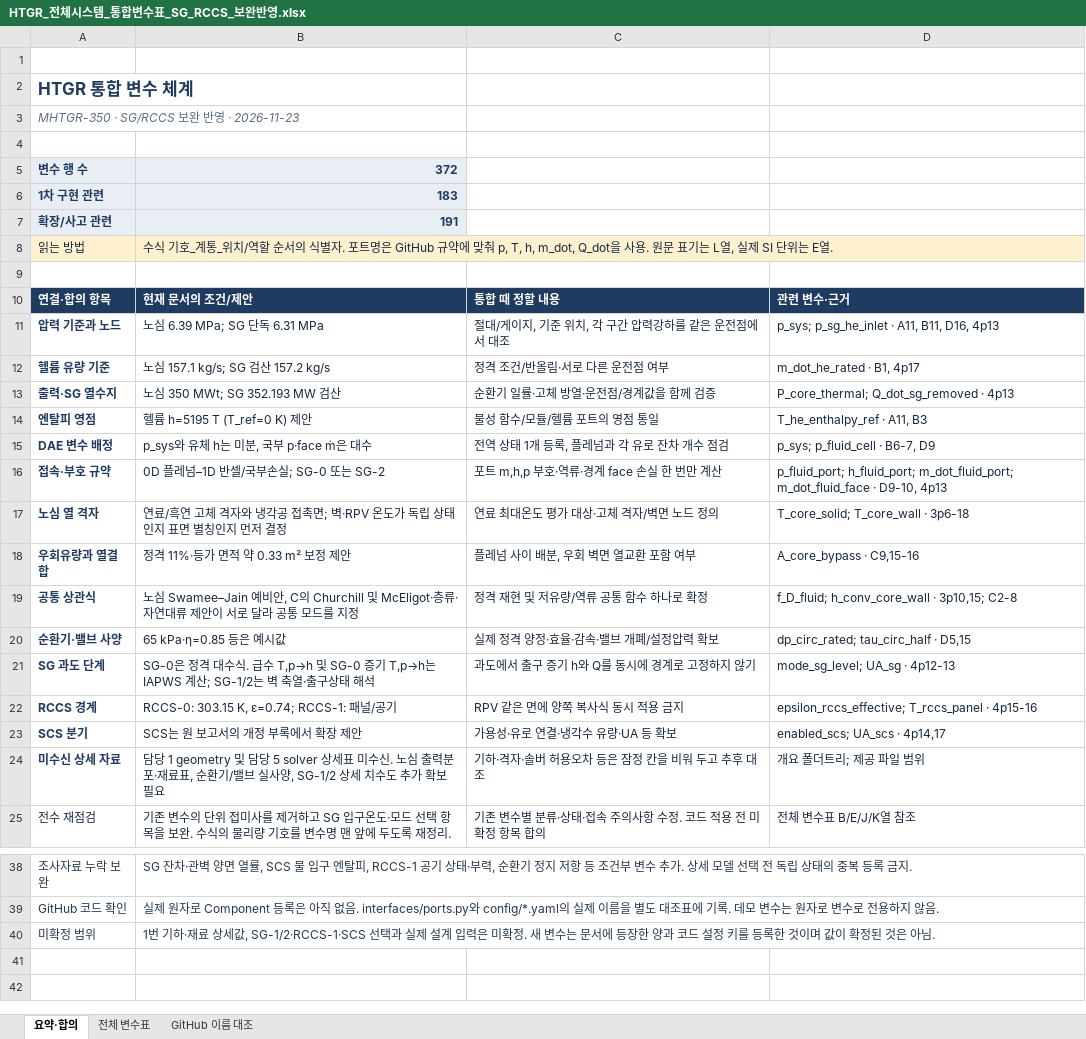
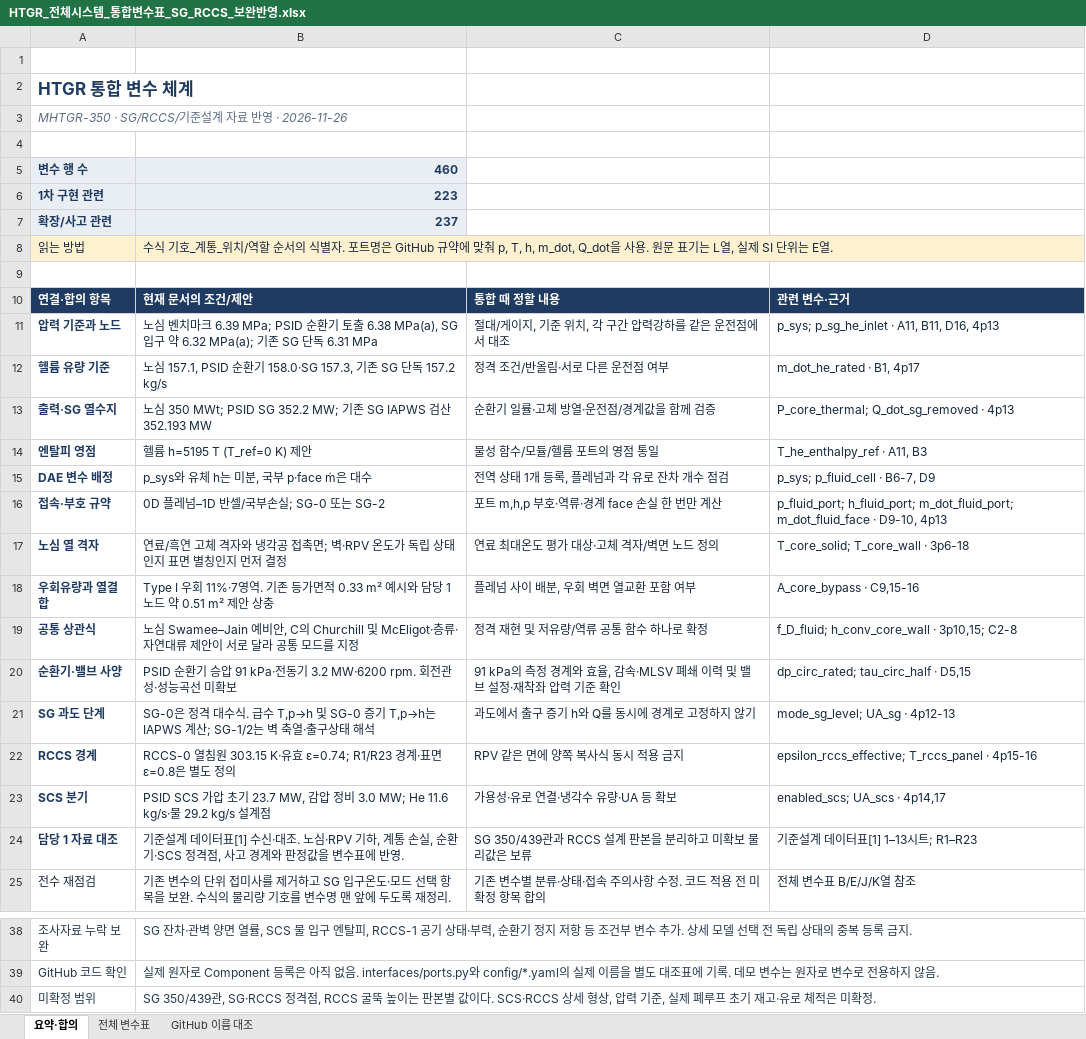
Before and after one commit to SeongjunHong2001/SMR_Safety_Analysis_HTGR, an Excel workbook: docs/HTGR_전체시스템_통합변수표_SG_RCCS_보완반영.xlsx, sheet 요약·합의, drawn as a sheet; only a part is shown, gaps mark what is left out; values as stored, in another font and other column widths than the file's, no borders; removed rows and columns are numbered as before the commit, all else as after; the diff names each change by its address in the sheet, - before the commit and + after, or states it on an @@ line.

Commit message:
docs: integrate MHTGR-350 baseline design variables (#9)

```diff
--- a/docs/HTGR_전체시스템_통합변수표_SG_RCCS_보완반영.xlsx (sheet 요약·합의)
+++ b/docs/HTGR_전체시스템_통합변수표_SG_RCCS_보완반영.xlsx (sheet 요약·합의)
-A3: MHTGR-350 · SG/RCCS 보완 반영 · 2026-11-23
+A3: MHTGR-350 · SG/RCCS/기준설계 자료 반영 · 2026-11-26
-B5: 372
+B5: 460
-B6: 183
+B6: 223
-B7: 191
+B7: 237
-B11: 노심 6.39 MPa; SG 단독…
+B11: 노심 벤치마크 6.39 MPa; PSID 순환기 토출 6.38 MPa(a), SG 입구 약 6.32 MPa(a); 기존 SG 단독…
-B12: 노심 157.1 kg/s; SG 검산 157.2 kg/s
+B12: 노심 157.1, PSID 순환기 158.0·SG 157.3, 기존 SG 단독 157.2 kg/s
-B13: 노심 350 MWt; SG 352.193 MW 검산
+B13: 노심 350 MWt; PSID SG 352.2 MW; 기존 SG IAPWS 검산 352.193 MW
-B18: 정격 11%·등가 면적 약 0.33 m² 보정 제안
+B18: Type I 우회 11%·7영역. 기존 등가면적 0.33 m² 예시와 담당 1 노드 약 0.51 m² 제안 상충
-B20: 65 kPa·η=0.85 등은 예시값
+B20: PSID 순환기 승압 91 kPa·전동기 3.2 MW·6200 rpm. 회전관성·성능곡선 미확보
-C20: 실제 정격 양정·효율·감속·밸브 개폐/설정압력 확보
+C20: 91 kPa의 측정 경계와 효율, 감속·MLSV 폐쇄 이력 및 밸브 설정·재착좌 압력 기준 확인
-B22: RCCS-0: 303.15 K, ε=0.74; RCCS-1: 패널/공기
+B22: RCCS-0 열침원 303.15 K·유효 ε=0.74; R1/R23 경계·표면 ε=0.8은 별도 정의
-B23: SCS는 원 보고서의 개정 부록에서 확장 제안
+B23: PSID SCS 가압 초기 23.7 MW, 감압 정비 3.0 MW; He 11.6 kg/s·물 29.2 kg/s 설계점
-row 24: 미수신 상세 자료 | 담당 1 geometry 및 담당 5 solver 상세표 미수신. 노심 출력분포·재료표, 순환기/밸브 실사양, SG-1/2 상세 치수도 추가 확보 필요 | 기하·격자·솔버 허용오차 등은 잠정 칸을 비워 두고 추후 대조 | 개요 폴더트리; 제공 파일 범위
+row 24: 담당 1 자료 대조 | 기준설계 데이터표[1] 수신·대조. 노심·RPV 기하, 계통 손실, 순환기·SCS 정격점, 사고 경계와 판정값을 변수표에 반영. | SG 350/439관과 RCCS 설계 판본을 분리하고 미확보 물리값은 보류 | 기준설계 데이터표[1] 1–13시트; R1–R23
-B40: 1번 기하·재료 상세값, SG-1/2·RCCS-1·SCS 선택과 실제 설계 입력은 미확정. 새 변수는 문서에 등장한 양과 코드 설정 키를 등록한 것이며 값이 확정된 것은 아님.
+B40: SG 350/439관, SG·RCCS 정격점, RCCS 굴뚝 높이는 판본별 값이다. SCS·RCCS 상세 형상, 압력 기준, 실제 폐루프 초기 재고·유로 체적은 미확정.
```
Also changed, not shown: sheet 전체 변수표, sheet GitHub 이름 대조, 12 other files.
